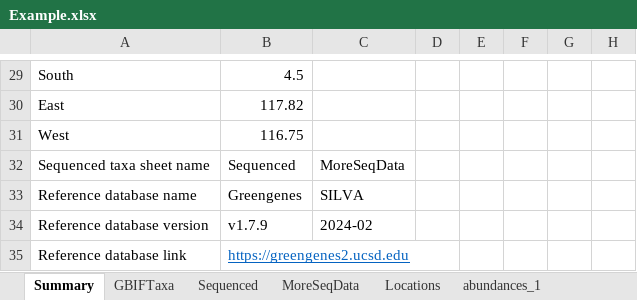
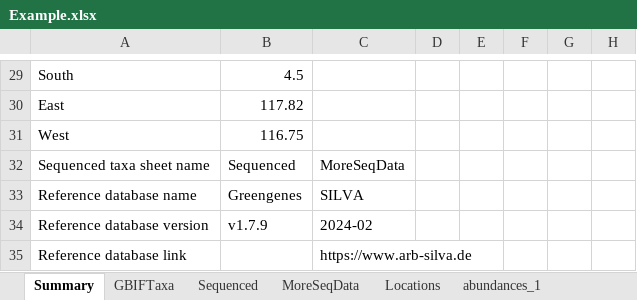
Before and after one commit to ImperialCollegeLondon/safedata_validator, an Excel workbook: docs/data_providers/data_format/Example.xlsx, sheet Summary, drawn as a sheet; only a part is shown, gaps mark what is left out; values as stored, in another font and other column widths than the file's, no borders; the diff names each change by its address in the sheet, - before the commit and + after, or states it on an @@ line.

Commit message:
Switched from using greengenes and an example link to using SILVA, as seems better maintained website

```diff
--- a/docs/data_providers/data_format/Example.xlsx (sheet Summary)
+++ b/docs/data_providers/data_format/Example.xlsx (sheet Summary)
-B35: https://greengenes2.ucsd.edu
+B35: (empty)
-C35: (empty)
+C35: https://www.arb-silva.de
```
Also changed, not shown: 4 other files.
